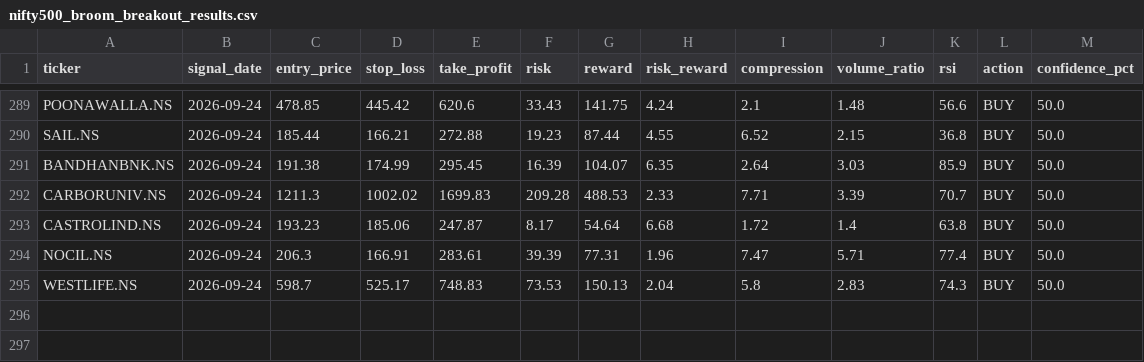
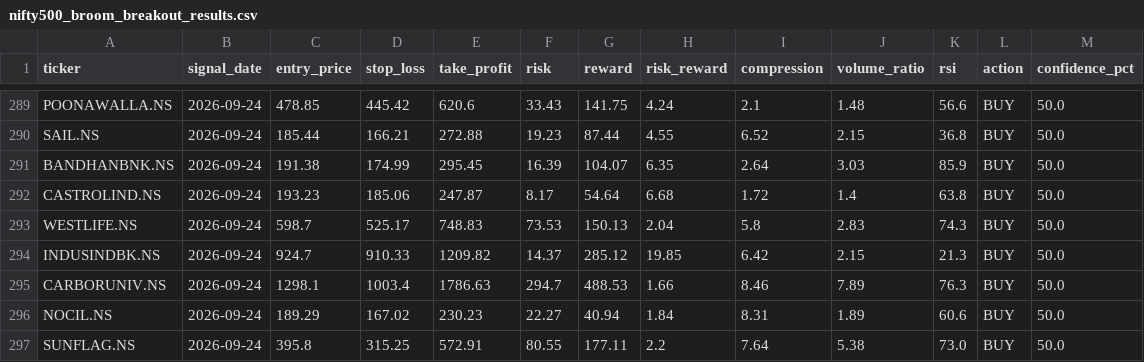
Before and after one commit to kira-stockmarket/ema-backtest, a CSV file: nifty500_broom_breakout_results.csv, drawn as a sheet; only a part is shown, gaps mark what is left out; removed rows and columns are numbered as before the commit, all else as after; the diff names each change by its address in the sheet, - before the commit and + after, or states it on an @@ line.

```diff
--- a/nifty500_broom_breakout_results.csv
+++ b/nifty500_broom_breakout_results.csv
-row 292: CARBORUNIV.NS | 2026-09-24 | 1211.3 | 1002.02 | 1699.83 | 209.28 | 488.53 | 2.33 | 7.71 | 3.39 | 70.7 | BUY | 50.0
-row 294: NOCIL.NS | 2026-09-24 | 206.3 | 166.91 | 283.61 | 39.39 | 77.31 | 1.96 | 7.47 | 5.71 | 77.4 | BUY | 50.0
+row 294: INDUSINDBK.NS | 2026-09-24 | 924.7 | 910.33 | 1209.82 | 14.37 | 285.12 | 19.85 | 6.42 | 2.15 | 21.3 | BUY | 50.0
+row 295: CARBORUNIV.NS | 2026-09-24 | 1298.1 | 1003.4 | 1786.63 | 294.7 | 488.53 | 1.66 | 8.46 | 7.89 | 76.3 | BUY | 50.0
+row 296: NOCIL.NS | 2026-09-24 | 189.29 | 167.02 | 230.23 | 22.27 | 40.94 | 1.84 | 8.31 | 1.89 | 60.6 | BUY | 50.0
+row 297: SUNFLAG.NS | 2026-09-24 | 395.8 | 315.25 | 572.91 | 80.55 | 177.11 | 2.2 | 7.64 | 5.38 | 73.0 | BUY | 50.0
```
Also changed, not shown: paper_trade_history.csv, 2 other files.
